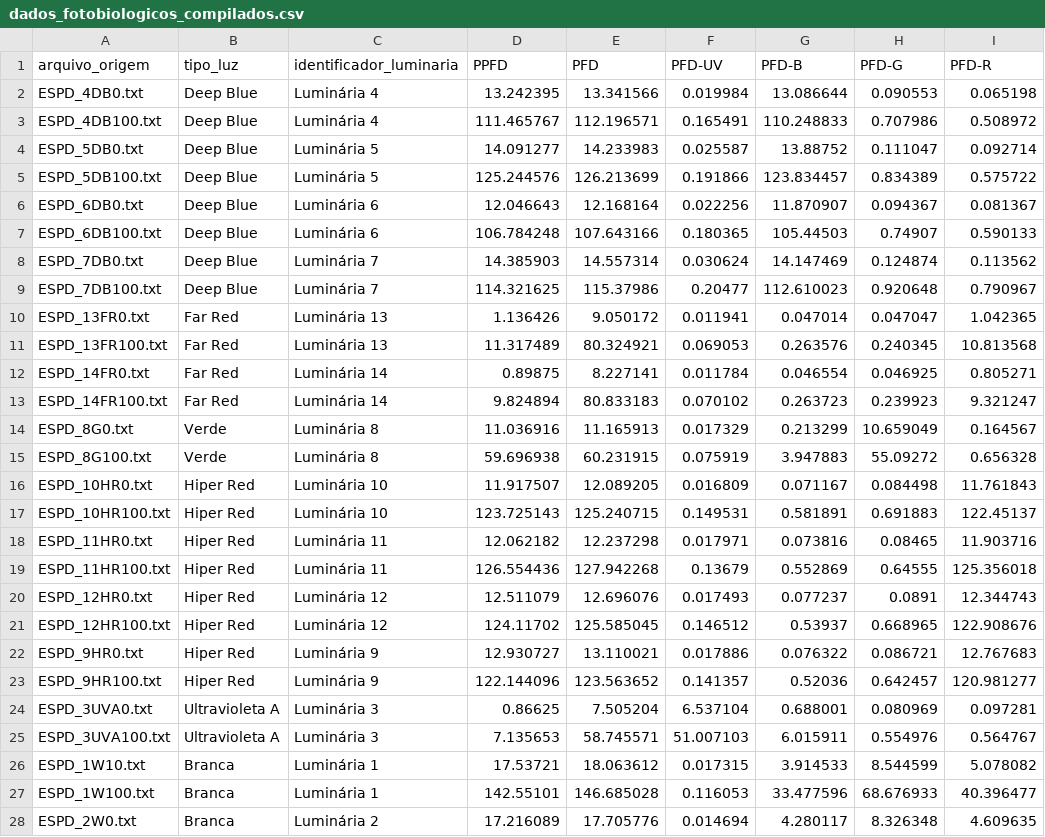
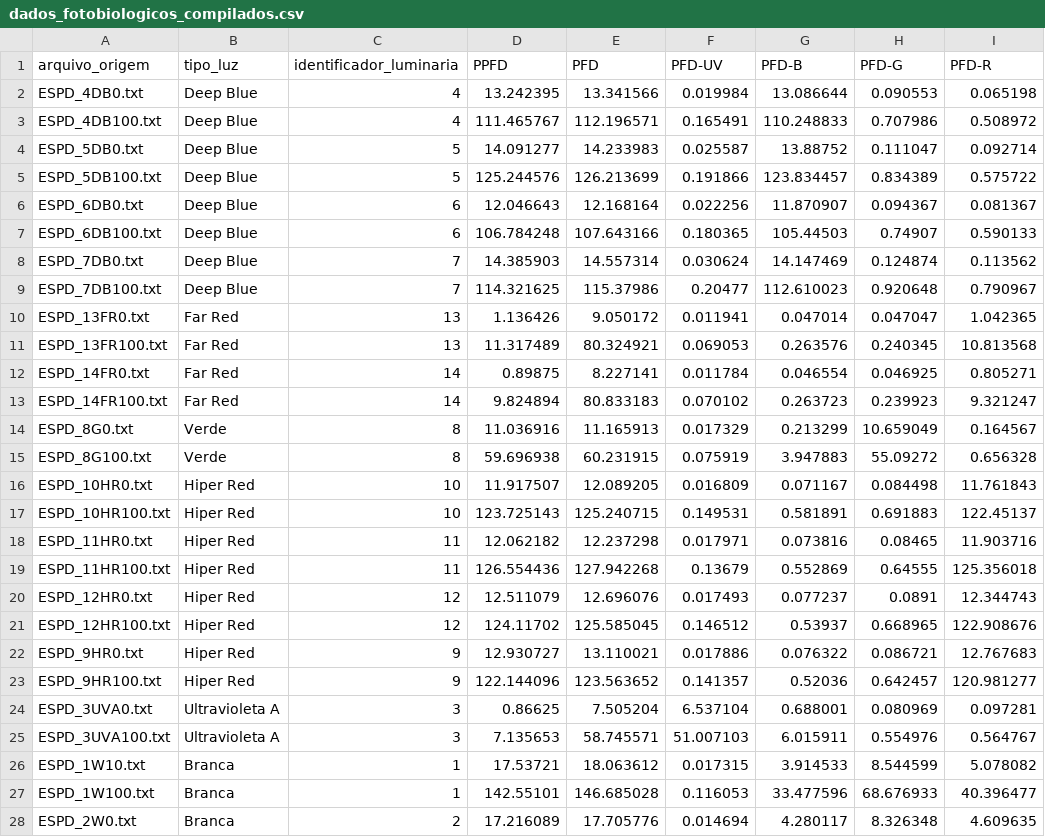
Before and after one commit to laacDAS/Spectrometro_LI180, a CSV file: plot_spectra/dados_fotobiologicos_compilados.csv, drawn as a sheet; only a part is shown; the diff covers the shown part only; the diff names each change by its address in the sheet, - before the commit and + after, or states it on an @@ line.

```diff
--- a/plot_spectra/dados_fotobiologicos_compilados.csv
+++ b/plot_spectra/dados_fotobiologicos_compilados.csv
-C2:C3 (identificador_luminaria): Luminária 4
+C2:C3 (identificador_luminaria): 4
-C4:C5 (identificador_luminaria): Luminária 5
+C4:C5 (identificador_luminaria): 5
-C6:C7 (identificador_luminaria): Luminária 6
+C6:C7 (identificador_luminaria): 6
-C8:C9 (identificador_luminaria): Luminária 7
+C8:C9 (identificador_luminaria): 7
-C10:C11 (identificador_luminaria): Luminária 13
+C10:C11 (identificador_luminaria): 13
-C12:C13 (identificador_luminaria): Luminária 14
+C12:C13 (identificador_luminaria): 14
-C14:C15 (identificador_luminaria): Luminária 8
+C14:C15 (identificador_luminaria): 8
-C16:C17 (identificador_luminaria): Luminária 10
+C16:C17 (identificador_luminaria): 10
-C18:C19 (identificador_luminaria): Luminária 11
+C18:C19 (identificador_luminaria): 11
-C20:C21 (identificador_luminaria): Luminária 12
+C20:C21 (identificador_luminaria): 12
-C22:C23 (identificador_luminaria): Luminária 9
+C22:C23 (identificador_luminaria): 9
-C24:C25 (identificador_luminaria): Luminária 3
+C24:C25 (identificador_luminaria): 3
-C26:C27 (identificador_luminaria): Luminária 1
+C26:C27 (identificador_luminaria): 1
-C28 (identificador_luminaria): Luminária 2
+C28 (identificador_luminaria): 2
```
Also changed, not shown: 1 edited cell elsewhere in this file, 19 other files.
